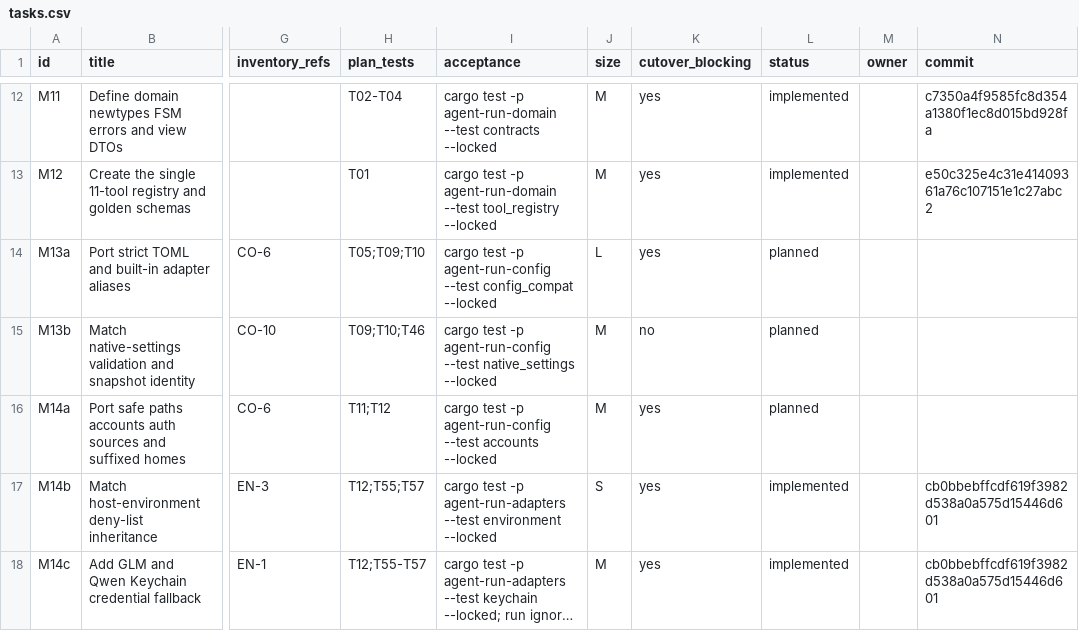
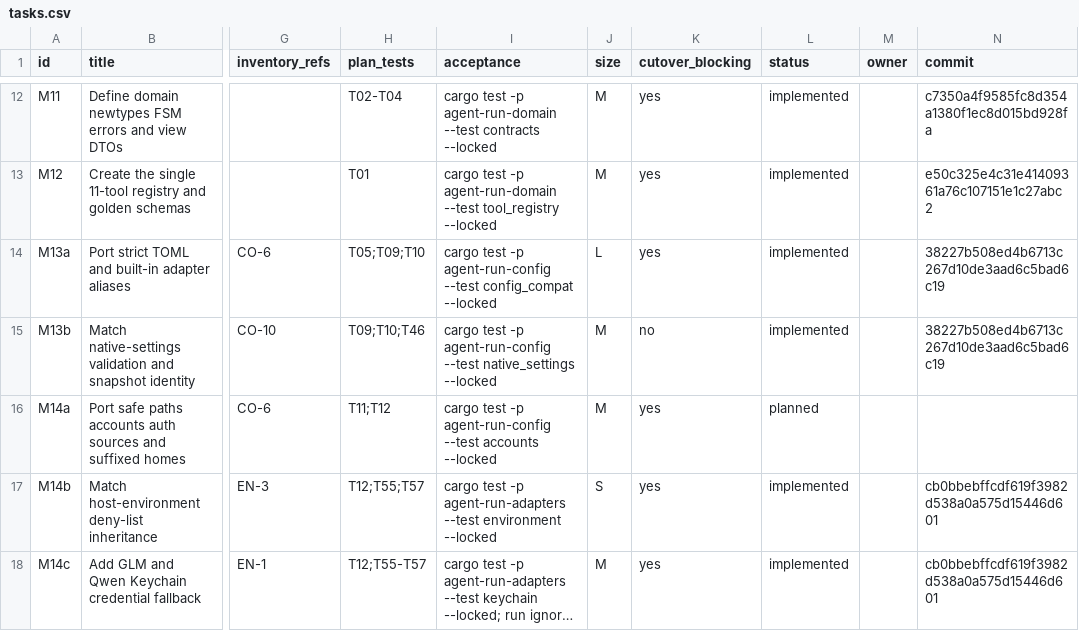
Before and after one commit to DKotsyuba/agent-run, a CSV file: migration/tasks.csv, drawn as a sheet; only a part is shown, gaps mark what is left out; long unchanged cells end in …; the diff names each change by its address in the sheet, - before the commit and + after, or states it on an @@ line.

```diff
--- a/migration/tasks.csv
+++ b/migration/tasks.csv
-L14:L15 (status): planned
+L14:L15 (status): implemented
-N14:N15 (commit): (empty)
+N14:N15 (commit): 38227b508ed4b6713c267d10de3aad6c5bad6c19
```
